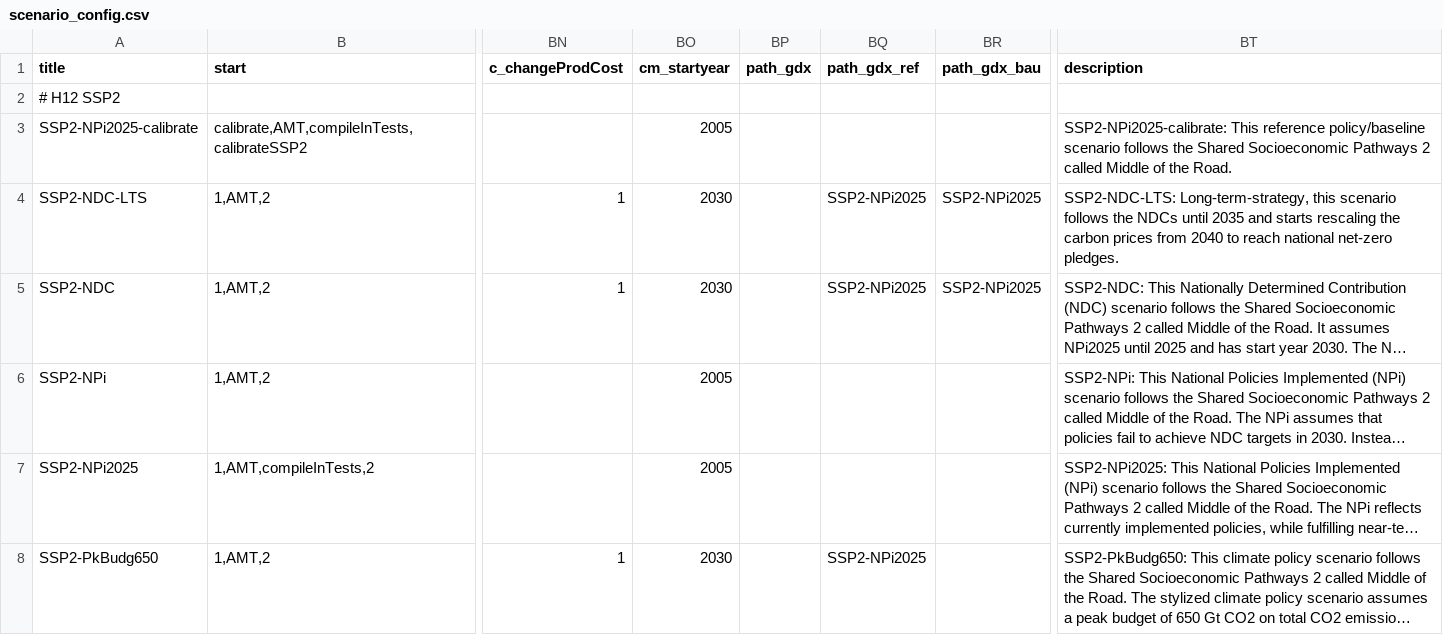
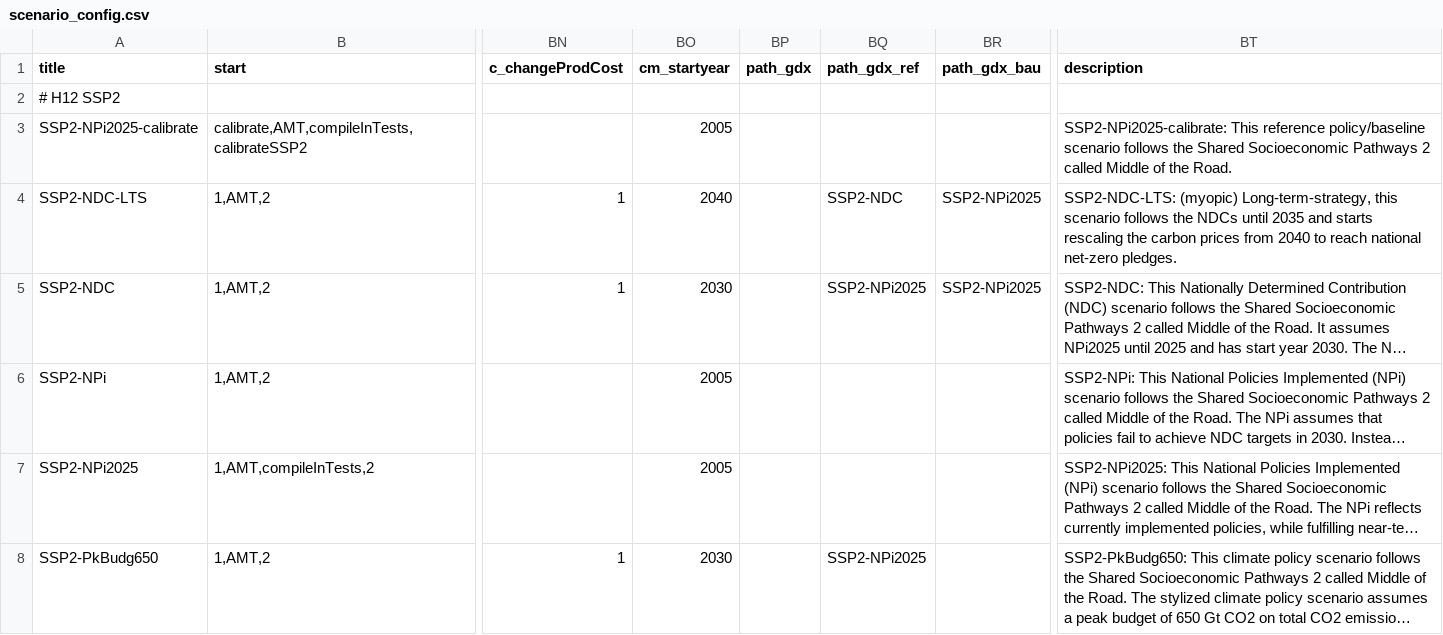
Before and after one commit to remindmodel/remind, a CSV file: config/scenario_config.csv, drawn as a sheet; only a part is shown, gaps mark what is left out; long unchanged cells end in …; the diff names each change by its address in the sheet, - before the commit and + after, or states it on an @@ line.

Commit message:
change NDC-LTS to myopic version

```diff
--- a/config/scenario_config.csv
+++ b/config/scenario_config.csv
-BO4 (cm_startyear): 2030
+BO4 (cm_startyear): 2040
-BQ4 (path_gdx_ref): SSP2-NPi2025
+BQ4 (path_gdx_ref): SSP2-NDC
-BT4 (description): SSP2-NDC-LTS: Long-term-strategy, this…
+BT4 (description): SSP2-NDC-LTS: (myopic) Long-term-strategy, this…
```
Also changed, not shown: 1 other file.
